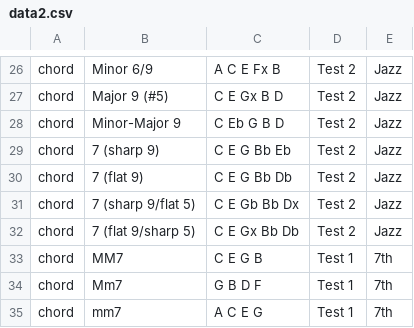
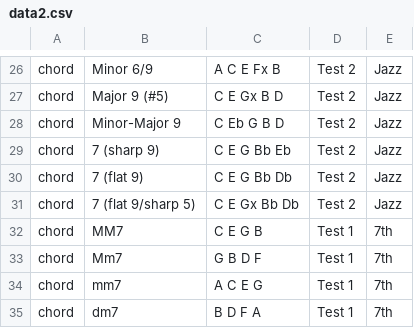
Before and after one commit to ihchen/Capstone, a CSV file: scripts/data2.csv, drawn as a sheet; only a part is shown, gaps mark what is left out; the shorter side is filled out with more unchanged rows.

```diff
--- a/scripts/data2.csv
+++ b/scripts/data2.csv
@@ -30,3 +30,2 @@ chord,7 (sharp 9),C E G Bb Eb,Test 2,Jazz
 chord,7 (flat 9),C E G Bb Db,Test 2,Jazz
-chord,7 (sharp 9/flat 5),C E Gb Bb Dx,Test 2,Jazz
 chord,7 (flat 9/sharp 5),C E Gx Bb Db,Test 2,Jazz
```
Also changed, not shown: 1 other file.
